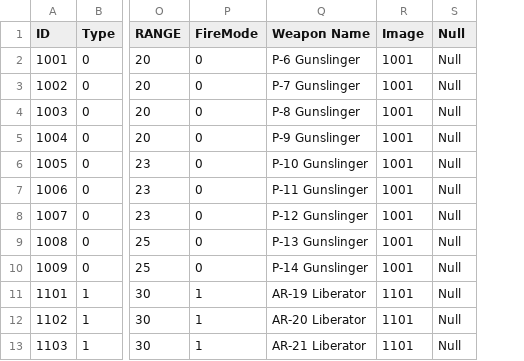
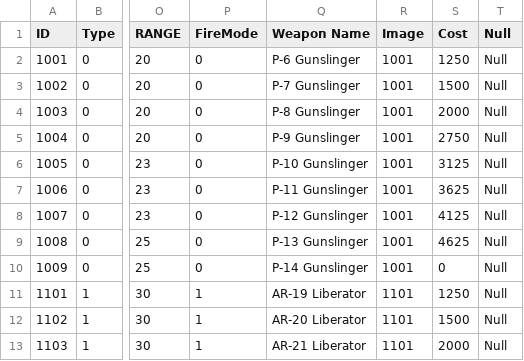
Before and after one commit to woody8876/HELLDIVERS_Like, a CSV file: HellDivers_UnityProject/Assets/Resources/Table/WeaponInfoTable.csv, drawn as a sheet; only a part is shown, gaps mark what is left out; the diff names each change by its address in the sheet, - before the commit and + after, or states it on an @@ line.

Commit message:
Update money cost

```diff
--- a/HellDivers_UnityProject/Assets/Resources/Table/WeaponInfoTable.csv
+++ b/HellDivers_UnityProject/Assets/Resources/Table/WeaponInfoTable.csv
+column S (Cost), rows 2-13: 1250 | 1500 | 2000 | 2750 | 3125 | 3625 | 4125 | 4625 | 0 | 1250 | 1500 | 2000
```
Also changed, not shown: 10 other files.
